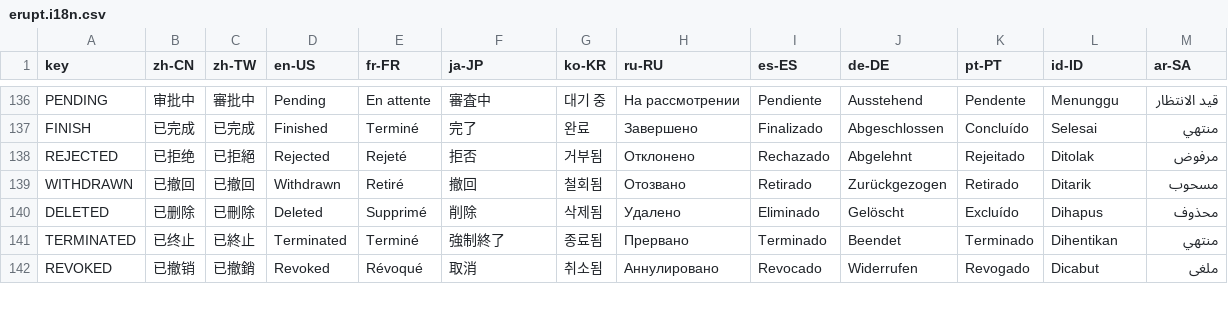
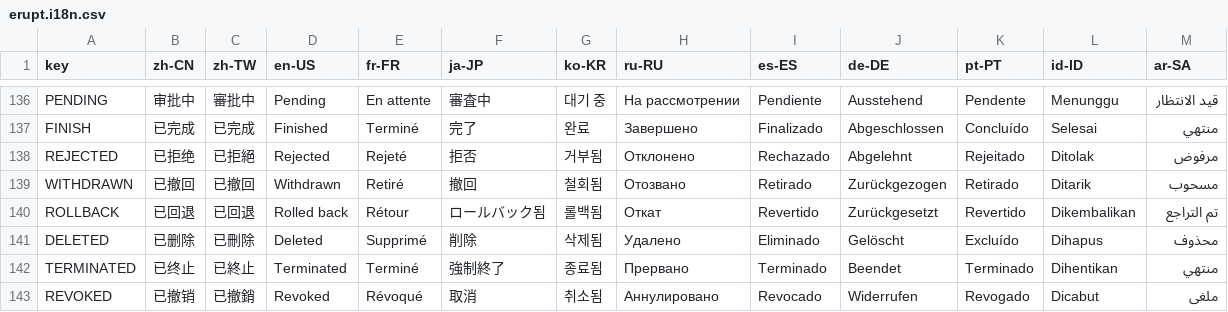
Before and after one commit to erupts/erupt-web, a CSV file: src/erupt.i18n.csv, drawn as a sheet; only a part is shown, gaps mark what is left out.

```diff
--- a/src/erupt.i18n.csv
+++ b/src/erupt.i18n.csv
@@ -139,2 +139,3 @@ REJECTED,已拒绝,已拒絕,Rejected,Rejeté,拒否,거부됨,Отклонен
 WITHDRAWN,已撤回,已撤回,Withdrawn,Retiré,撤回,철회됨,Отозвано,Retirado,Zurückgezogen,Retirado,Ditarik,مسحوب
+ROLLBACK,已回退,已回退,Rolled back,Rétour,ロールバック됨,롤백됨,Откат,Revertido,Zurückgesetzt,Revertido,Dikembalikan,تم التراجع
 DELETED,已删除,已刪除,Deleted,Supprimé,削除,삭제됨,Удалено,Eliminado,Gelöscht,Excluído,Dihapus,محذوف
```
Also changed, not shown: 1 other file.
